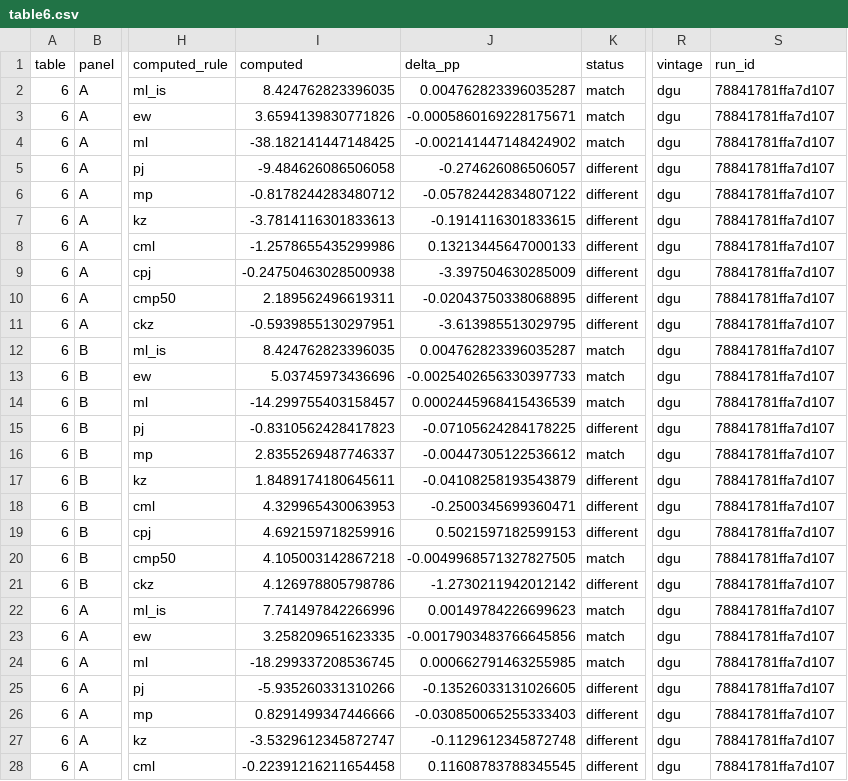
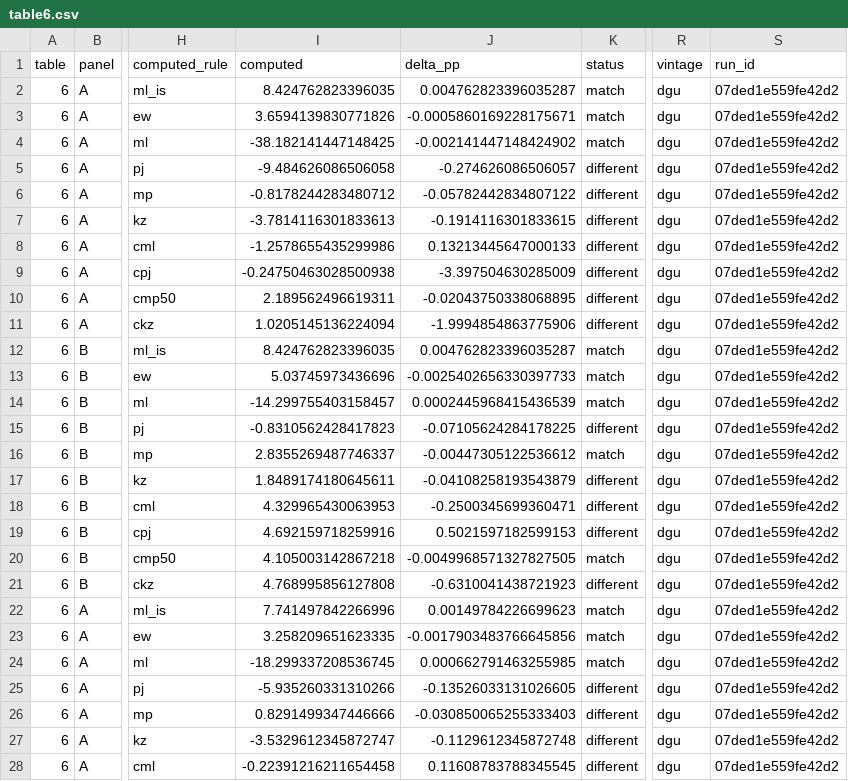
Before and after one commit to Ahamidullin/rs, a CSV file: results/replication/table6.csv, drawn as a sheet; only a part is shown, gaps mark what is left out; the diff covers the shown part only; the diff names each change by its address in the sheet, - before the commit and + after, or states it on an @@ line.

```diff
--- a/results/replication/table6.csv
+++ b/results/replication/table6.csv
-S2:S28 (run_id): 78841781ffa7d107
+S2:S28 (run_id): 07ded1e559fe42d2
-I11 (computed): -0.5939855130297951
+I11 (computed): 1.0205145136224094
-J11 (delta_pp): -3.613985513029795
+J11 (delta_pp): -1.9994854863775906
-I21 (computed): 4.126978805798786
+I21 (computed): 4.768995856127808
-J21 (delta_pp): -1.2730211942012142
+J21 (delta_pp): -0.6310041438721923
```
Also changed, not shown: 137 edited cells elsewhere in this file, docs/decisions_part2.csv, results/replication/empirical_checks.csv, 20 other files.
